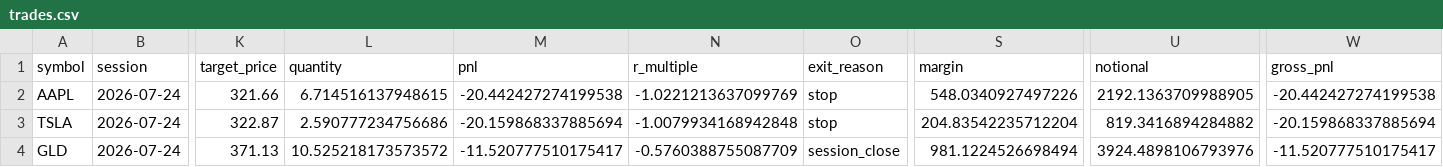
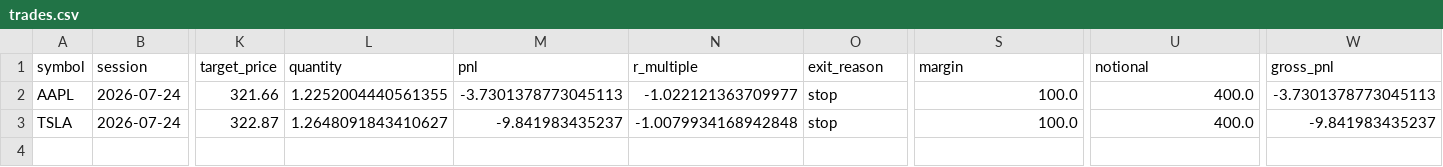
Before and after one commit to ksanta-bit/pattern-scout-eth, a CSV file: docs/stocks/trades.csv, drawn as a sheet; only a part is shown, gaps mark what is left out; rows hold the shown columns only; the diff names each change by its address in the sheet, - before the commit and + after, or states it on an @@ line.

```diff
--- a/docs/stocks/trades.csv
+++ b/docs/stocks/trades.csv
-L2 (quantity): 6.714516137948615
+L2 (quantity): 1.2252004440561355
-M2 (pnl): -20.442427274199538
+M2 (pnl): -3.7301378773045113
-N2 (r_multiple): -1.0221213637099769
+N2 (r_multiple): -1.022121363709977
-S2 (margin): 548.0340927497226
+S2 (margin): 100.0
-U2 (notional): 2192.1363709988905
+U2 (notional): 400.0
-W2 (gross_pnl): -20.442427274199538
+W2 (gross_pnl): -3.7301378773045113
-L3 (quantity): 2.590777234756686
+L3 (quantity): 1.2648091843410627
-M3 (pnl): -20.159868337885694
+M3 (pnl): -9.841983435237
-S3 (margin): 204.83542235712204
+S3 (margin): 100.0
-U3 (notional): 819.3416894284882
+U3 (notional): 400.0
-W3 (gross_pnl): -20.159868337885694
+W3 (gross_pnl): -9.841983435237
-row 4: GLD | 2026-07-24 | 371.13 | 10.525218173573572 | -11.520777510175417 | -0.5760388755087709 | session_close | 981.1224526698494 | 3924.4898106793976 | -11.520777510175417
```
Also changed, not shown: 5 other files.
